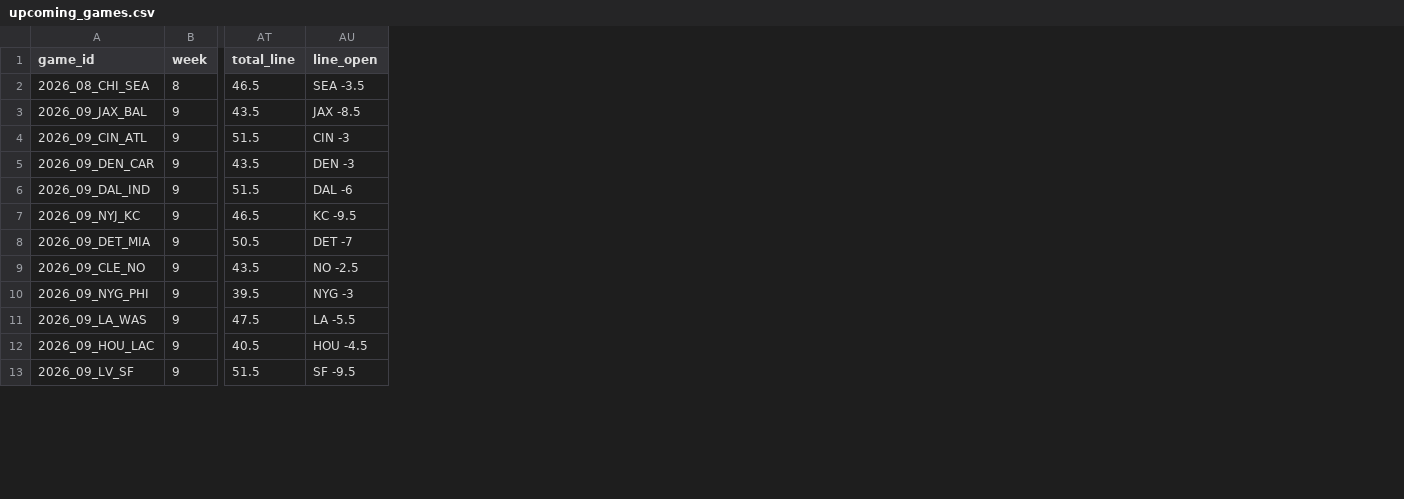
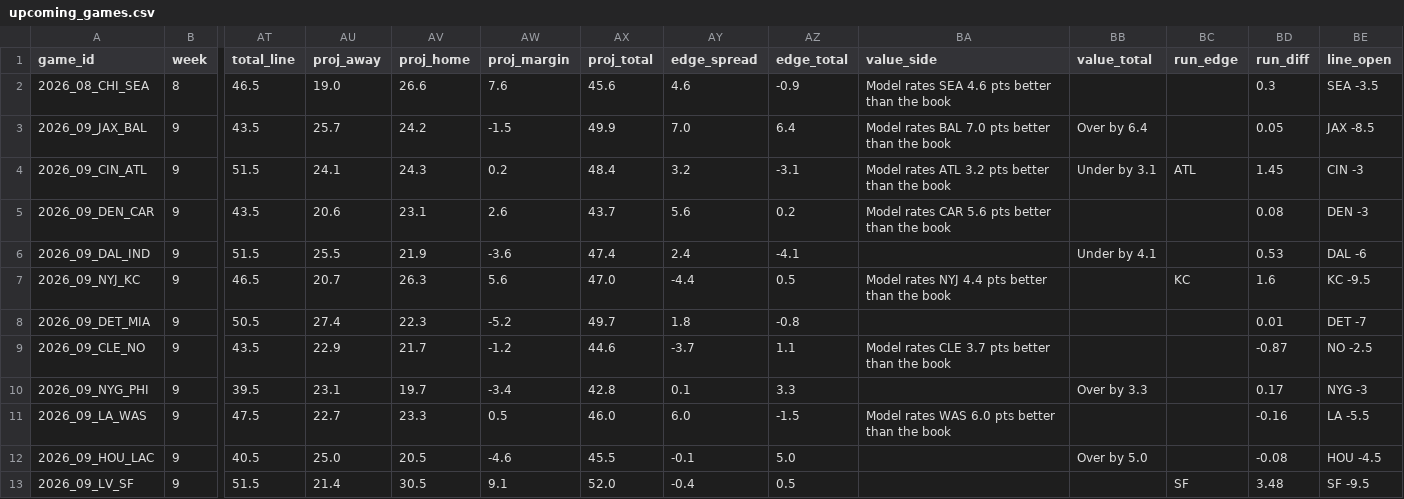
Before and after one commit to mrpoolleakrepair-mo/nfl-board, a CSV file: data/upcoming_games.csv, drawn as a sheet; only a part is shown, gaps mark what is left out; the diff names each change by its address in the sheet, - before the commit and + after, or states it on an @@ line.

```diff
--- a/data/upcoming_games.csv
+++ b/data/upcoming_games.csv
+column AU (proj_away), rows 2-13: 19.0 | 25.7 | 24.1 | 20.6 | 25.5 | 20.7 | 27.4 | 22.9 | 23.1 | 22.7 | 25.0 | 21.4
+column AV (proj_home), rows 2-13: 26.6 | 24.2 | 24.3 | 23.1 | 21.9 | 26.3 | 22.3 | 21.7 | 19.7 | 23.3 | 20.5 | 30.5
+column AW (proj_margin), rows 2-13: 7.6 | -1.5 | 0.2 | 2.6 | -3.6 | 5.6 | -5.2 | -1.2 | -3.4 | 0.5 | -4.6 | 9.1
+column AX (proj_total), rows 2-13: 45.6 | 49.9 | 48.4 | 43.7 | 47.4 | 47.0 | 49.7 | 44.6 | 42.8 | 46.0 | 45.5 | 52.0
+column AY (edge_spread), rows 2-13: 4.6 | 7.0 | 3.2 | 5.6 | 2.4 | -4.4 | 1.8 | -3.7 | 0.1 | 6.0 | -0.1 | -0.4
+column AZ (edge_total), rows 2-13: -0.9 | 6.4 | -3.1 | 0.2 | -4.1 | 0.5 | -0.8 | 1.1 | 3.3 | -1.5 | 5.0 | 0.5
+column BA (value_side), rows 2-11: Model rates SEA 4.6 pts better than the book | Model rates BAL 7.0 pts better than the book | Model rates ATL 3.2 pts better than the book | Model rates CAR 5.6 pts better than the book |  | Model rates NYJ 4.4 pts better than the book |  | Model rates CLE 3.7 pts better than the book |  | Model rates WAS 6.0 pts better than the book
+column BB (value_total), rows 3-12: Over by 6.4 | Under by 3.1 |  | Under by 4.1 |  |  |  | Over by 3.3 |  | Over by 5.0
+column BC (run_edge), rows 4-13: ATL |  |  | KC |  |  |  |  |  | SF
+column BD (run_diff), rows 2-13: 0.3 | 0.05 | 1.45 | 0.08 | 0.53 | 1.6 | 0.01 | -0.87 | 0.17 | -0.16 | -0.08 | 3.48
```
Also changed, not shown: 9 other files.
